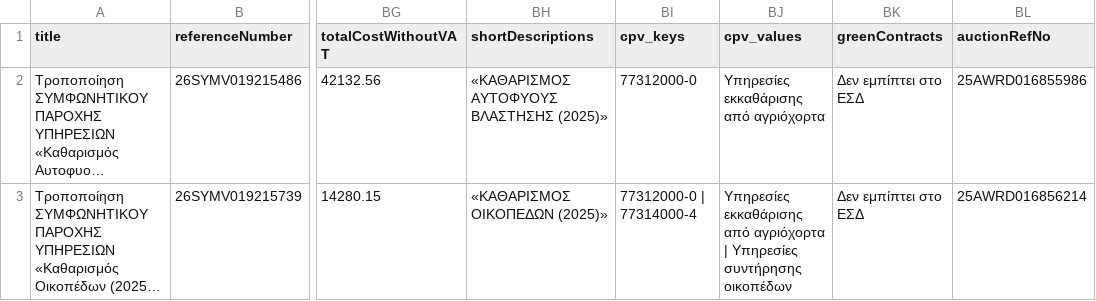
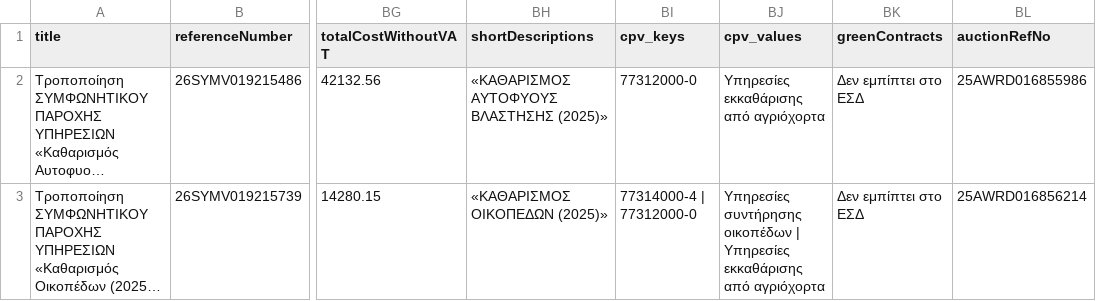
Before and after one commit to troboukis/2026_fire_protection, a CSV file: data/raw_procurements.csv, drawn as a sheet; only a part is shown, gaps mark what is left out; long unchanged cells end in …; the diff covers the shown part only; the diff names each change by its address in the sheet, - before the commit and + after, or states it on an @@ line.

```diff
--- a/data/raw_procurements.csv
+++ b/data/raw_procurements.csv
-BI3 (cpv_keys): 77312000-0 | 77314000-4
+BI3 (cpv_keys): 77314000-4 | 77312000-0
-BJ3 (cpv_values): Υπηρεσίες εκκαθάρισης από αγριόχορτα | Υπηρεσίες συντήρησης οικοπέδων
+BJ3 (cpv_values): Υπηρεσίες συντήρησης οικοπέδων | Υπηρεσίες εκκαθάρισης από αγριόχορτα
```
Also changed, not shown: 5 edited cells elsewhere in this file, logs/fetch_runs.csv, logs/kimdis_fetch_runs.csv, 1 other file.
